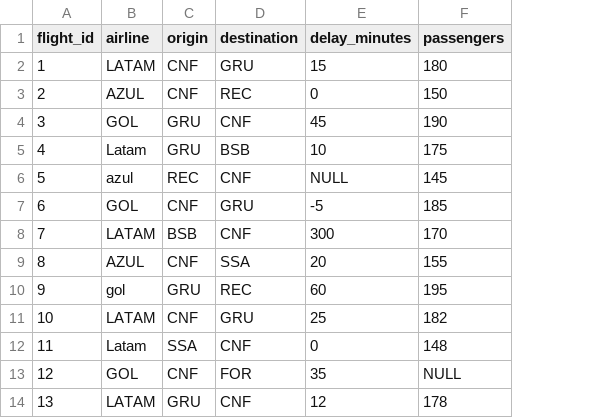
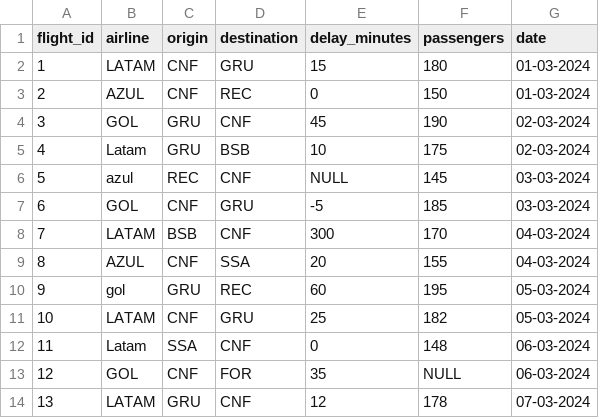
Before and after one commit to Pedro-Ani-Lucas/flight-analytics, a CSV file: data/flights_raw.csv, drawn as a sheet; only a part is shown; the diff names each change by its address in the sheet, - before the commit and + after, or states it on an @@ line.

Commit message:
fix(csv): Adicionando coluna date para melhor analise futura

```diff
--- a/data/flights_raw.csv
+++ b/data/flights_raw.csv
+column G (date), rows 2-14: 01-03-2024 | 01-03-2024 | 02-03-2024 | 02-03-2024 | 03-03-2024 | 03-03-2024 | 04-03-2024 | 04-03-2024 | 05-03-2024 | 05-03-2024 | 06-03-2024 | 06-03-2024 | 07-03-2024
```
Also changed, not shown: data/flights_limpo.csv.
